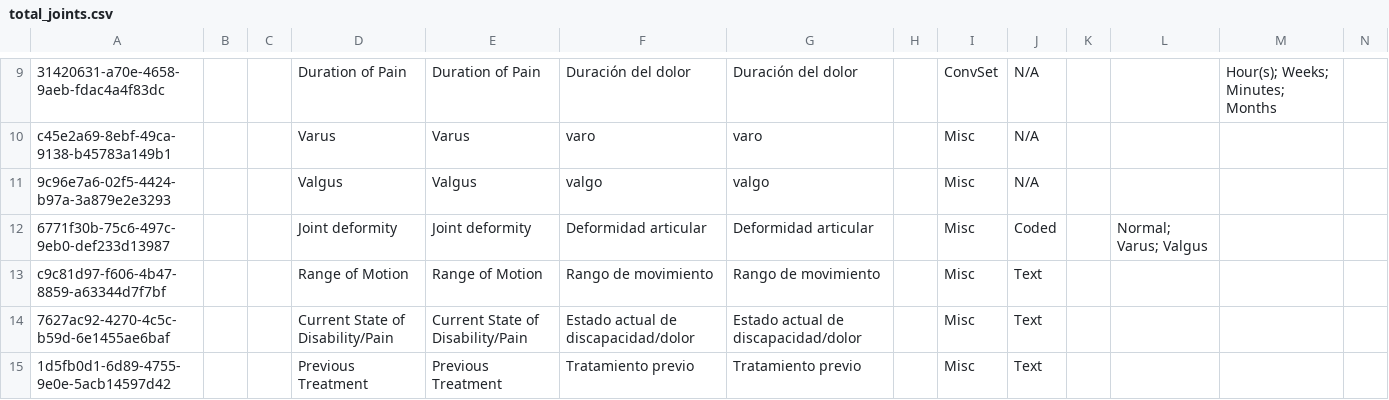
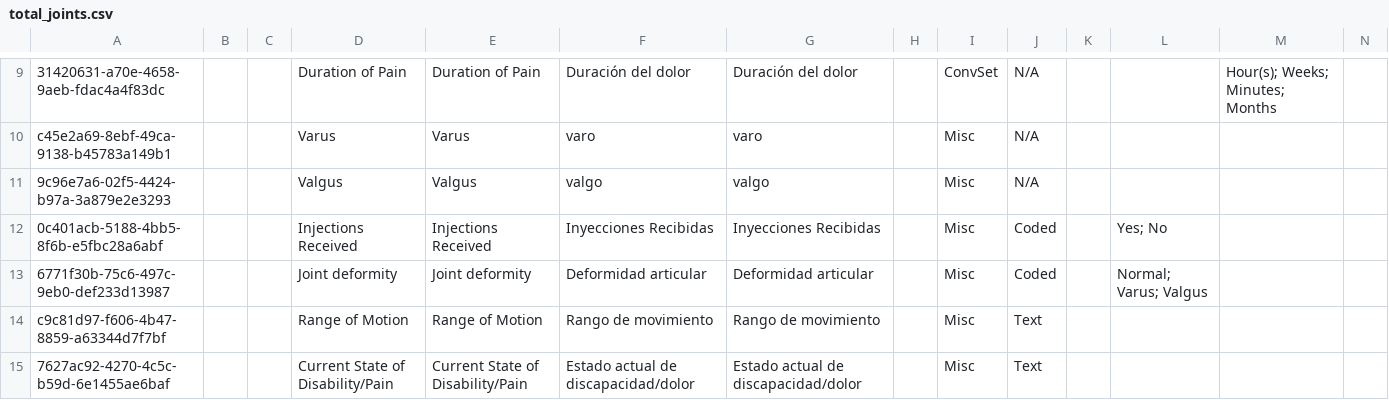
Before and after one commit to globalhealthcoalition/openmrs-config-ghc, a CSV file: configuration/concepts/total_joints.csv, drawn as a sheet; only a part is shown, gaps mark what is left out; the shorter side is filled out with more unchanged rows; rows hold the shown columns only; the diff names each change by its address in the sheet, - before the commit and + after, or states it on an @@ line.

Commit message:
GHC-116: Aconcept

```diff
--- a/configuration/concepts/total_joints.csv
+++ b/configuration/concepts/total_joints.csv
+row 12: 0c401acb-5188-4bb5-8f6b-e5fbc28a6abf |  |  | Injections Received | Injections Received | Inyecciones Recibidas | Inyecciones Recibidas |  | Misc | Coded |  | Yes; No
```
